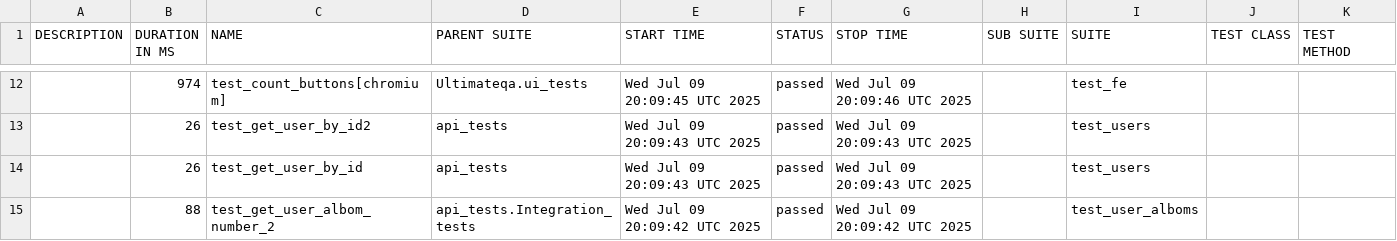
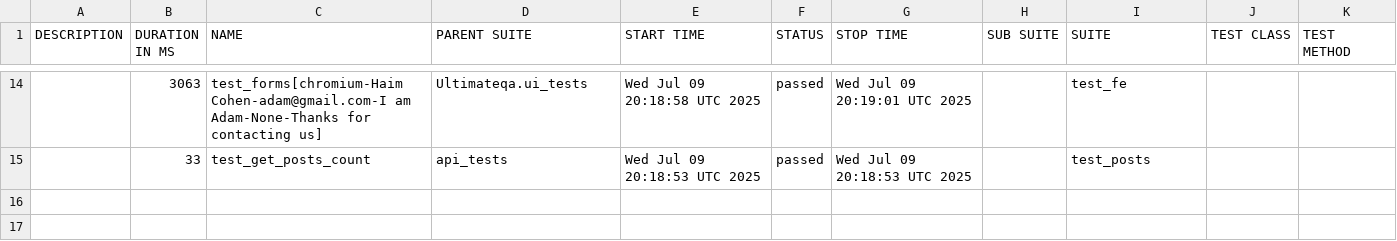
Before and after one commit to amielnoy/forcePointPlaywrightPythonTest, a CSV file: data/suites.csv, drawn as a sheet; only a part is shown, gaps mark what is left out; the diff covers the shown part only.

```diff
--- a/data/suites.csv
+++ b/data/suites.csv
@@ -12,4 +14,2 @@
-"","974","test_count_buttons[chromium]","Ultimateqa.ui_tests","Wed Jul 09 20:09:45 UTC 2025","passed","Wed Jul 09 20:09:46 UTC 2025","","test_fe","",""
-"","26","test_get_user_by_id2","api_tests","Wed Jul 09 20:09:43 UTC 2025","passed","Wed Jul 09 20:09:43 UTC 2025","","test_users","",""
-"","26","test_get_user_by_id","api_tests","Wed Jul 09 20:09:43 UTC 2025","passed","Wed Jul 09 20:09:43 UTC 2025","","test_users","",""
-"","88","test_get_user_albom_number_2","api_tests.Integration_tests","Wed Jul 09 20:09:42 UTC 2025","passed","Wed Jul 09 20:09:42 UTC 2025","","test_user_alboms","",""
+"","3063","test_forms[chromium-Haim Cohen-adam@gmail.com-I am Adam-None-Thanks for contacting us]","Ultimateqa.ui_tests","Wed Jul 09 20:18:58 UTC 2025","passed","Wed Jul 09 20:19:01 UTC 2025","","test_fe","",""
+"","33","test_get_posts_count","api_tests","Wed Jul 09 20:18:53 UTC 2025","passed","Wed Jul 09 20:18:53 UTC 2025","","test_posts","",""
```
Also changed, not shown: 4 added rows, 2 removed rows and 27 edited cells elsewhere in this file, 44 other files.
